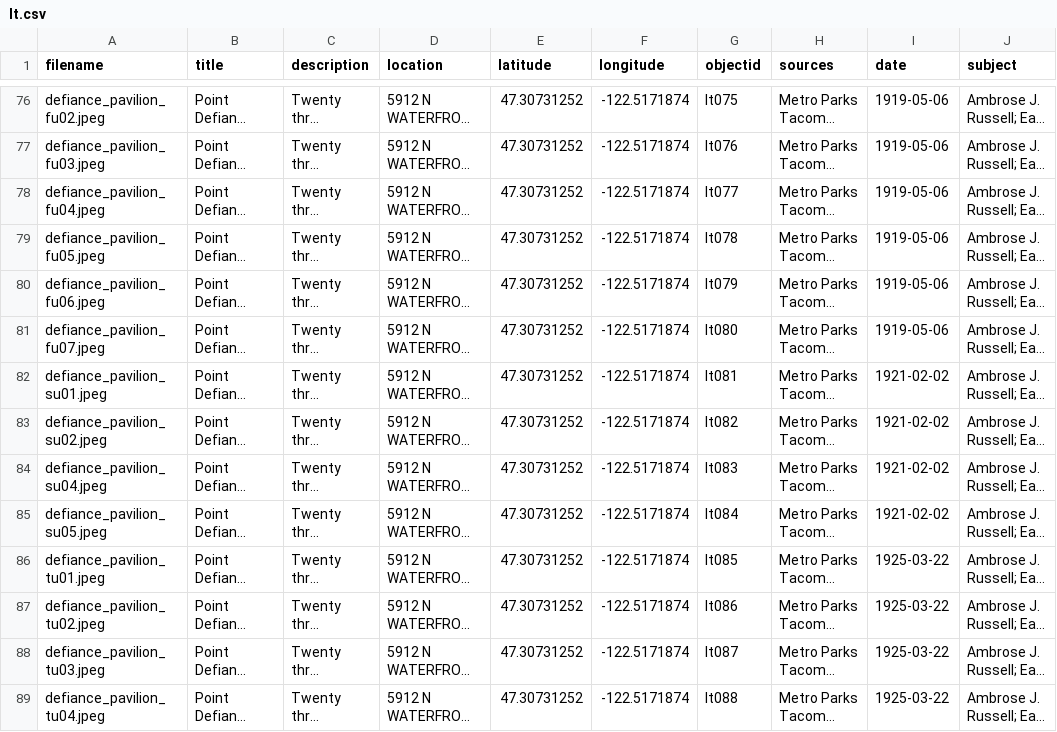
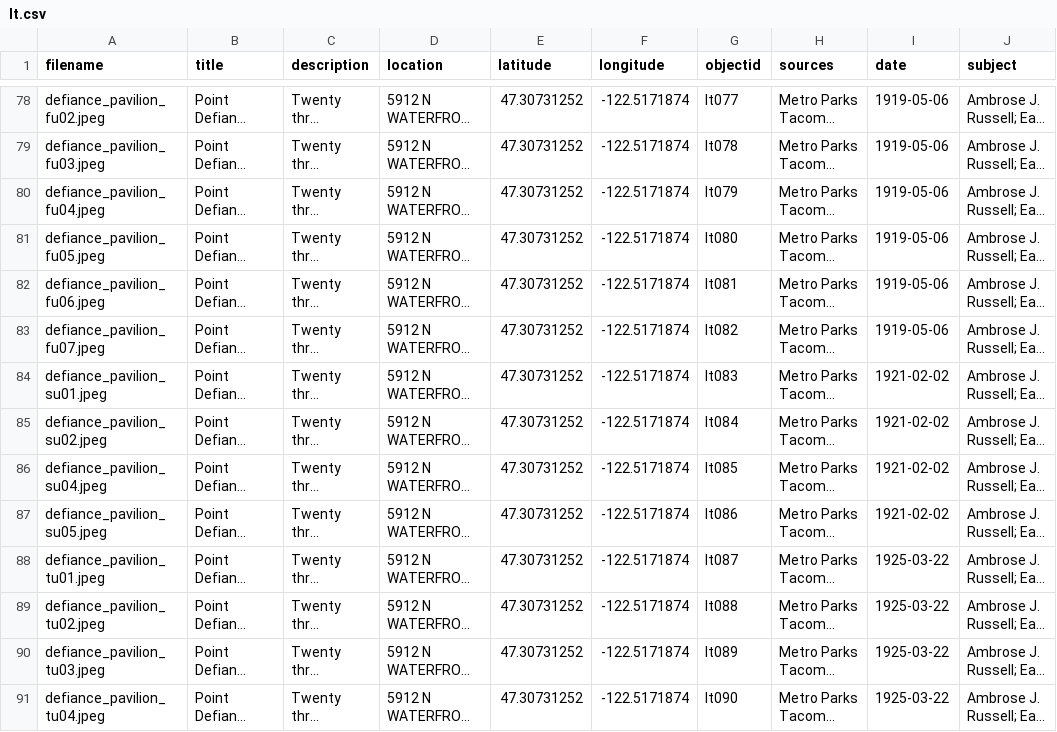
Before and after one commit to aweymo/losttacoma, a CSV file: _data/lt.csv, drawn as a sheet; only a part is shown, gaps mark what is left out; long unchanged cells end in …; addresses are those after the commit; the diff covers the shown part only; the diff names each change by its address in the sheet, - before the commit and + after, or states it on an @@ line.

Commit message:
lt2

```diff
--- a/_data/lt.csv
+++ b/_data/lt.csv
-G78 (objectid): lt075
+G78 (objectid): lt077
-G79 (objectid): lt076
+G79 (objectid): lt078
-G80 (objectid): lt077
+G80 (objectid): lt079
-G81 (objectid): lt078
+G81 (objectid): lt080
-G82 (objectid): lt079
+G82 (objectid): lt081
-G83 (objectid): lt080
+G83 (objectid): lt082
-G84 (objectid): lt081
+G84 (objectid): lt083
-G85 (objectid): lt082
+G85 (objectid): lt084
-G86 (objectid): lt083
+G86 (objectid): lt085
-G87 (objectid): lt084
+G87 (objectid): lt086
-G88 (objectid): lt085
+G88 (objectid): lt087
-G89 (objectid): lt086
+G89 (objectid): lt088
-G90 (objectid): lt087
+G90 (objectid): lt089
-G91 (objectid): lt088
+G91 (objectid): lt090
```
Also changed, not shown: 2 added rows and 57 edited cells elsewhere in this file.
